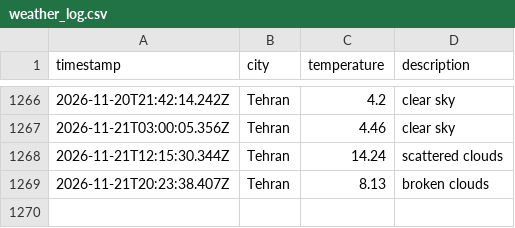
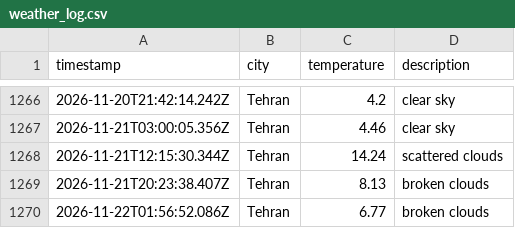
Before and after one commit to 0BluSky0/Weather-app-js, a CSV file: data/weather_log.csv, drawn as a sheet; only a part is shown, gaps mark what is left out; the diff names each change by its address in the sheet, - before the commit and + after, or states it on an @@ line.

```diff
--- a/data/weather_log.csv
+++ b/data/weather_log.csv
+row 1270: 2026-11-22T01:56:52.086Z | Tehran | 6.77 | broken clouds
```
Also changed, not shown: 1 other file.
